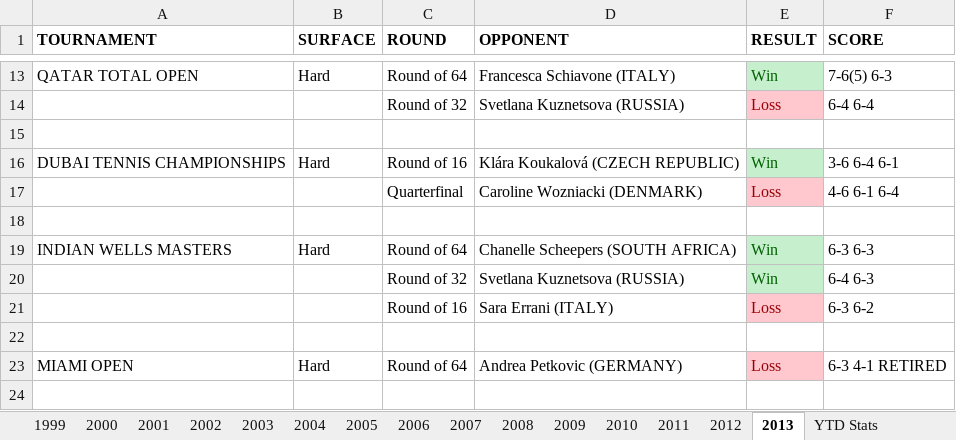
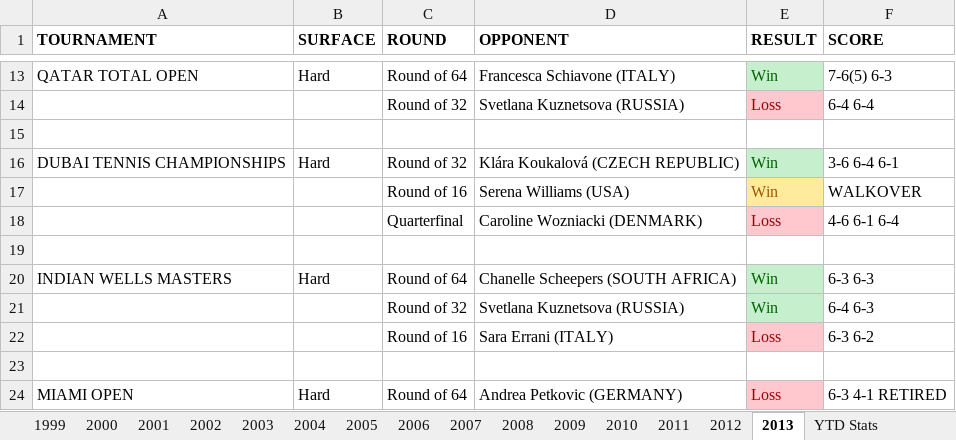
Before and after one commit to soumyavajjhala/soumyavajjhala.github.io, an Excel workbook: Tennis/WTA Tour/Marion Bartoli.xlsx, sheet 2013, drawn as a sheet; only a part is shown, gaps mark what is left out; the shorter side is filled out with more unchanged rows; values as stored, in another font and other column widths than the file's, no borders; conditional formats not drawn; the diff names each change by its address in the sheet, - before the commit and + after, or states it on an @@ line.

Commit message:
Update tennis

```diff
--- a/Tennis/WTA Tour/Marion Bartoli.xlsx (sheet 2013)
+++ b/Tennis/WTA Tour/Marion Bartoli.xlsx (sheet 2013)
-C16 (ROUND): Round of 16
+C16 (ROUND): Round of 32
+row 17:  |  | Round of 16 | Serena Williams (USA) | Win | WALKOVER
```
